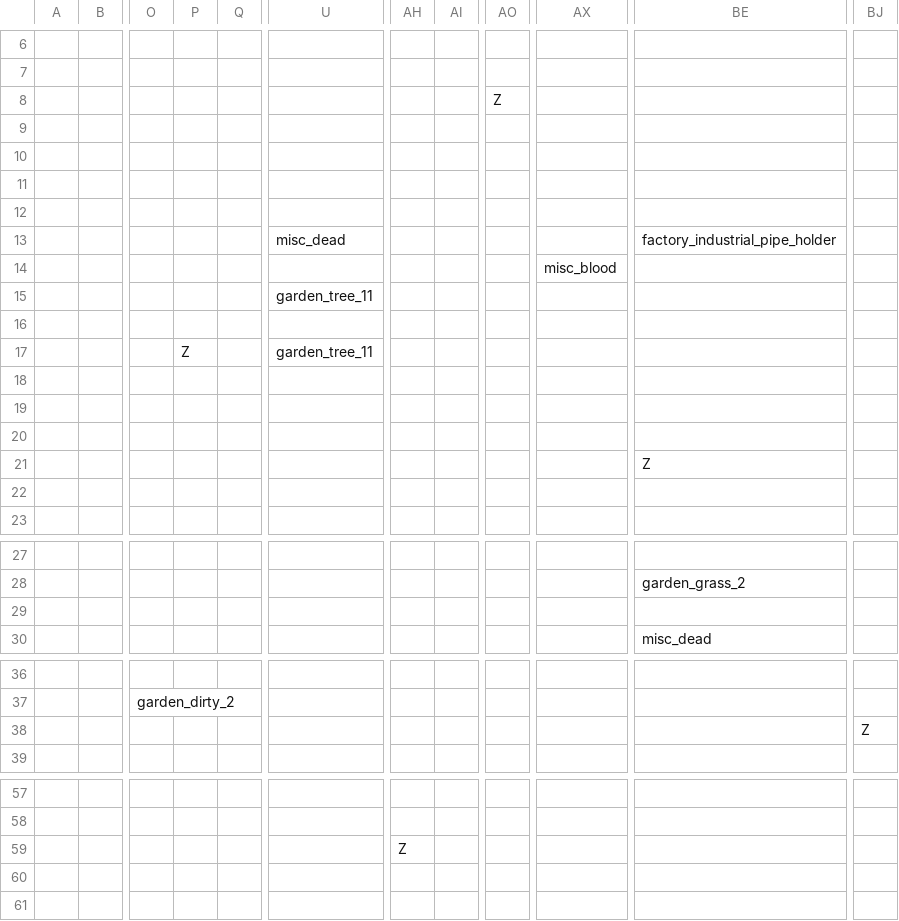
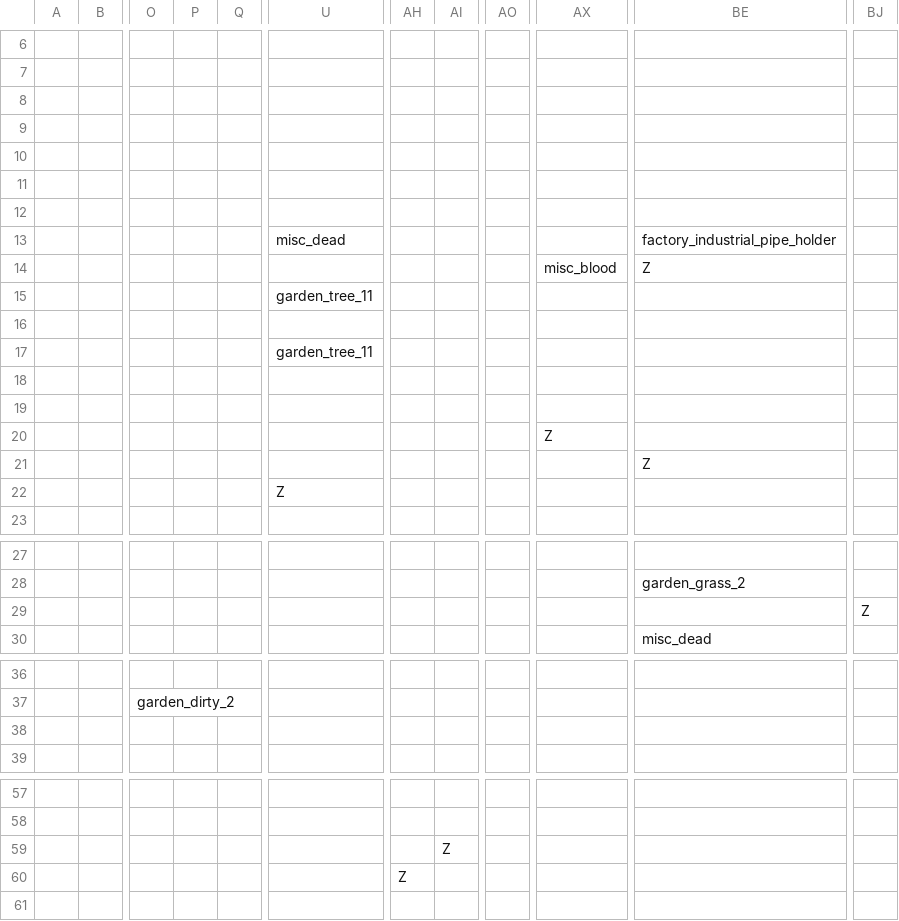
Before and after one commit to gustavokuklinski/bit-rot, a CSV file: game/map/map_L1_P0_0_1_0_0_spawn.csv, drawn as a sheet; only a part is shown, gaps mark what is left out; the diff names each change by its address in the sheet, - before the commit and + after, or states it on an @@ line.

```diff
--- a/game/map/map_L1_P0_0_1_0_0_spawn.csv
+++ b/game/map/map_L1_P0_0_1_0_0_spawn.csv
-AO8: Z
+AO8: (empty)
-BE14: (empty)
+BE14: Z
-P17: Z
+P17: (empty)
-AX20: (empty)
+AX20: Z
-U22: (empty)
+U22: Z
-BJ29: (empty)
+BJ29: Z
-BJ38: Z
+BJ38: (empty)
-AH59: Z
+AH59: (empty)
-AI59: (empty)
+AI59: Z
-AH60: (empty)
+AH60: Z
```
Also changed, not shown: game/map/map_L1_P0_0_1_0_0_map.csv, 20 other files.
